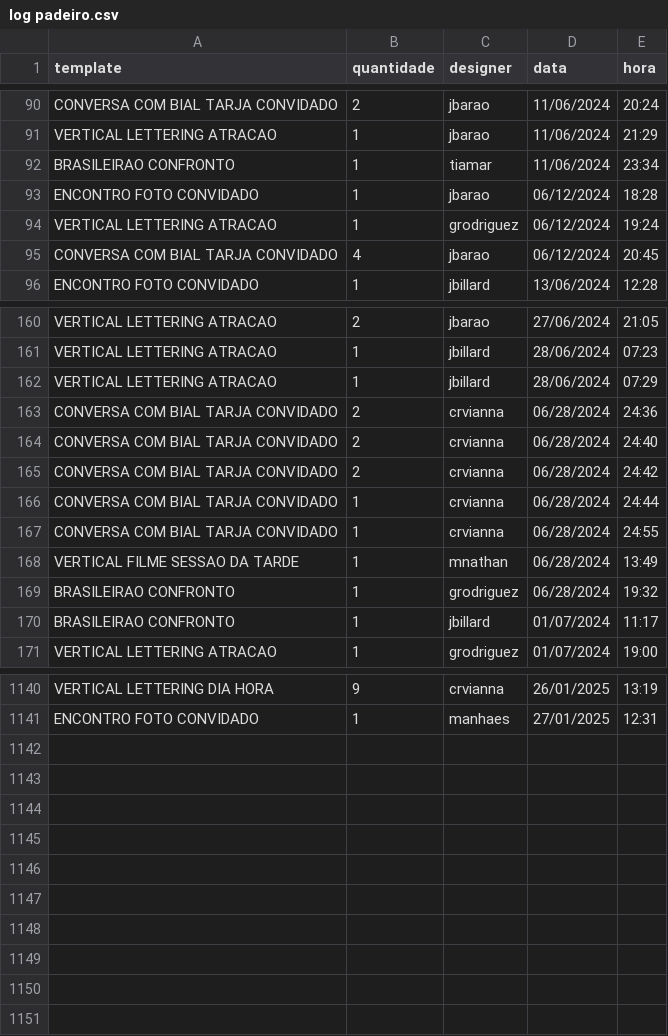
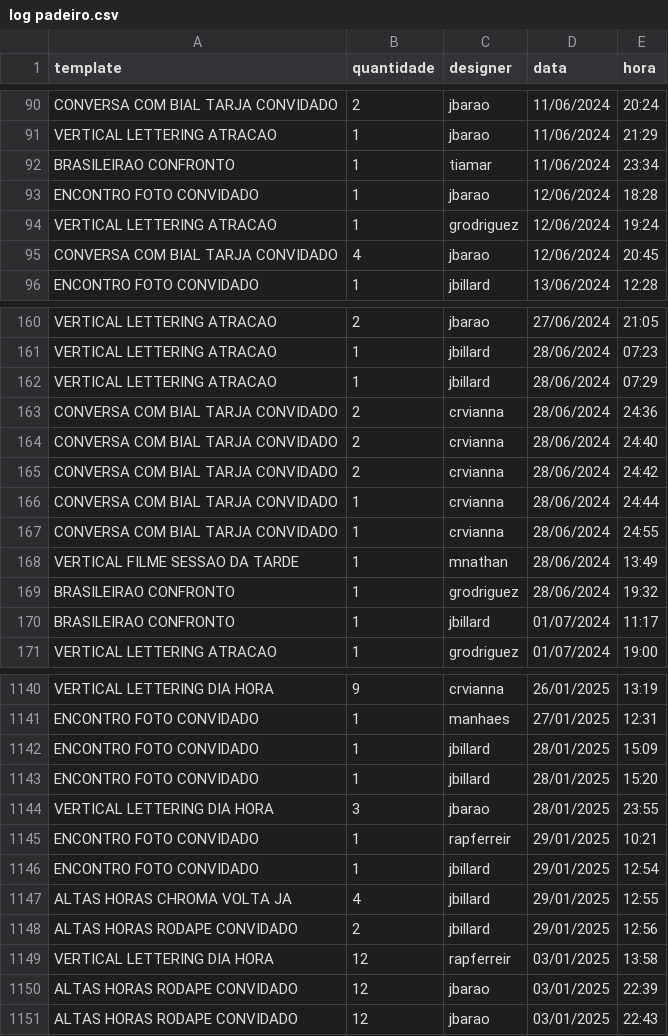
Before and after one commit to jmbillard/O-PADEIRO, a CSV file: release/log padeiro.csv, drawn as a sheet; only a part is shown, gaps mark what is left out; the diff covers the shown part only.

Commit message:
v1.61 - atualização do log. - alerta de checagem do caminho do output quando o botão 'output' é pressionado na interface de templates.

```diff
--- a/release/log padeiro.csv
+++ b/release/log padeiro.csv
@@ -92,5 +92,5 @@ VERTICAL LETTERING ATRACAO,1,jbarao,11/06/2024,21:29
 BRASILEIRAO CONFRONTO,1,tiamar,11/06/2024,23:34
-ENCONTRO FOTO CONVIDADO,1,jbarao,06/12/2024,18:28
-VERTICAL LETTERING ATRACAO,1,grodriguez,06/12/2024,19:24
-CONVERSA COM BIAL TARJA CONVIDADO,4,jbarao,06/12/2024,20:45
+ENCONTRO FOTO CONVIDADO,1,jbarao,12/06/2024,18:28
+VERTICAL LETTERING ATRACAO,1,grodriguez,12/06/2024,19:24
+CONVERSA COM BIAL TARJA CONVIDADO,4,jbarao,12/06/2024,20:45
 ENCONTRO FOTO CONVIDADO,1,jbillard,13/06/2024,12:28
@@ -162,9 +162,9 @@ VERTICAL LETTERING ATRACAO,1,jbillard,28/06/2024,07:23
 VERTICAL LETTERING ATRACAO,1,jbillard,28/06/2024,07:29
-CONVERSA COM BIAL TARJA CONVIDADO,2,crvianna,06/28/2024,24:36
-CONVERSA COM BIAL TARJA CONVIDADO,2,crvianna,06/28/2024,24:40
-CONVERSA COM BIAL TARJA CONVIDADO,2,crvianna,06/28/2024,24:42
-CONVERSA COM BIAL TARJA CONVIDADO,1,crvianna,06/28/2024,24:44
-CONVERSA COM BIAL TARJA CONVIDADO,1,crvianna,06/28/2024,24:55
-VERTICAL FILME SESSAO DA TARDE,1,mnathan,06/28/2024,13:49
-BRASILEIRAO CONFRONTO,1,grodriguez,06/28/2024,19:32
+CONVERSA COM BIAL TARJA CONVIDADO,2,crvianna,28/06/2024,24:36
+CONVERSA COM BIAL TARJA CONVIDADO,2,crvianna,28/06/2024,24:40
+CONVERSA COM BIAL TARJA CONVIDADO,2,crvianna,28/06/2024,24:42
+CONVERSA COM BIAL TARJA CONVIDADO,1,crvianna,28/06/2024,24:44
+CONVERSA COM BIAL TARJA CONVIDADO,1,crvianna,28/06/2024,24:55
+VERTICAL FILME SESSAO DA TARDE,1,mnathan,28/06/2024,13:49
+BRASILEIRAO CONFRONTO,1,grodriguez,28/06/2024,19:32
 BRASILEIRAO CONFRONTO,1,jbillard,01/07/2024,11:17
@@ -1141 +1141,11 @@ VERTICAL LETTERING DIA HORA,9,crvianna,26/01/2025,13:19
 ENCONTRO FOTO CONVIDADO,1,manhaes,27/01/2025,12:31
+ENCONTRO FOTO CONVIDADO,1,jbillard,28/01/2025,15:09
+ENCONTRO FOTO CONVIDADO,1,jbillard,28/01/2025,15:20
+VERTICAL LETTERING DIA HORA,3,jbarao,28/01/2025,23:55
+ENCONTRO FOTO CONVIDADO,1,rapferreir,29/01/2025,10:21
+ENCONTRO FOTO CONVIDADO,1,jbillard,29/01/2025,12:54
+ALTAS HORAS CHROMA VOLTA JA,4,jbillard,29/01/2025,12:55
+ALTAS HORAS RODAPE CONVIDADO,2,jbillard,29/01/2025,12:56
+VERTICAL LETTERING DIA HORA,12,rapferreir,03/01/2025,13:58
+ALTAS HORAS RODAPE CONVIDADO,12,jbarao,03/01/2025,22:39
+ALTAS HORAS RODAPE CONVIDADO,12,jbarao,03/01/2025,22:43
```
Also changed, not shown: 11 edited cells elsewhere in this file, 1 other file.
